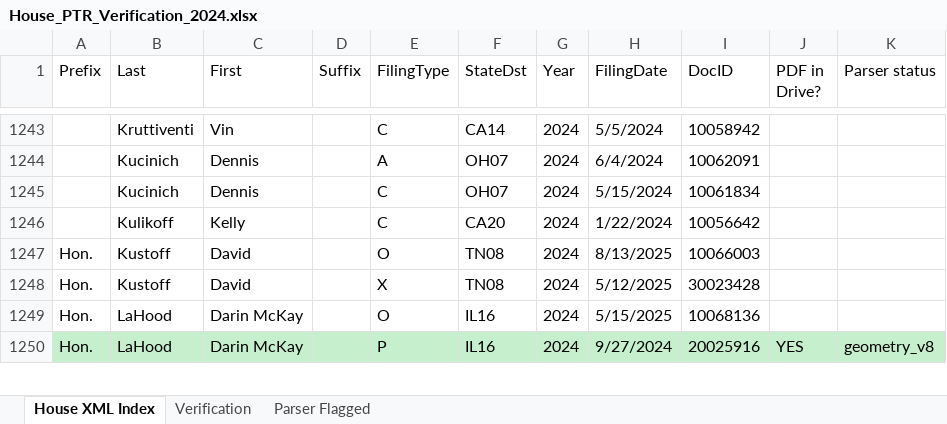
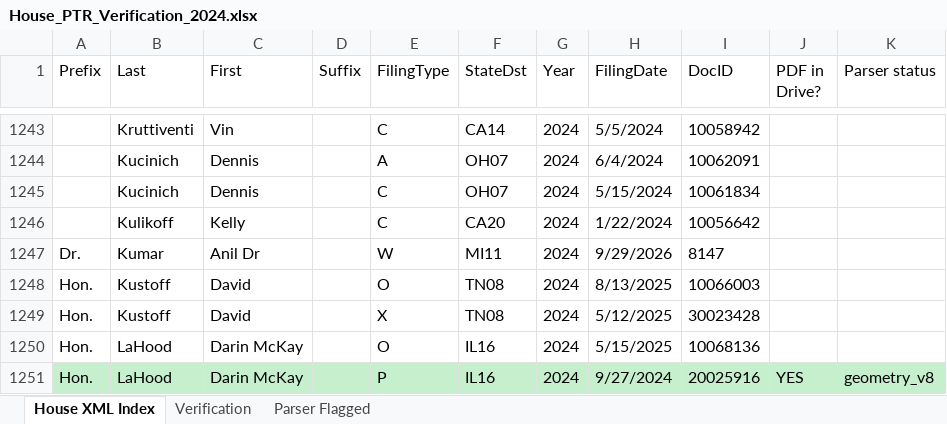
Before and after one commit to StrokeOfLuck/house-ptr-scraper, an Excel workbook: data/03_verification/House_PTR_Verification_2024.xlsx, sheet House XML Index, drawn as a sheet; only a part is shown, gaps mark what is left out; values as stored, in another font and other column widths than the file's, no borders; the diff names each change by its address in the sheet, - before the commit and + after, or states it on an @@ line.

```diff
--- a/data/03_verification/House_PTR_Verification_2024.xlsx (sheet House XML Index)
+++ b/data/03_verification/House_PTR_Verification_2024.xlsx (sheet House XML Index)
+row 1247: Dr. | Kumar | Anil Dr |  | W | MI11 | 2024 | 9/29/2026 | 8147
```
Also changed, not shown: data/03_verification/House_PTR_Verification_2021.xlsx, data/03_verification/House_PTR_Verification_2022.xlsx, 7 other files.
